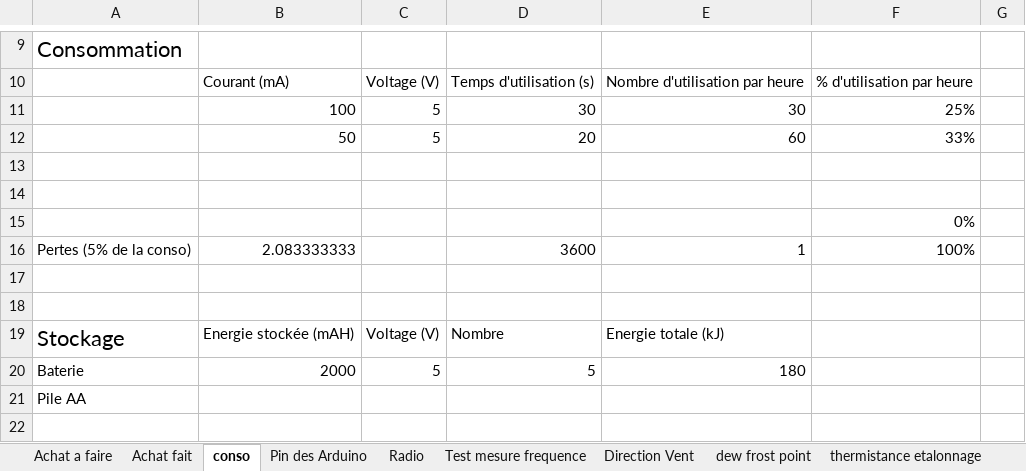
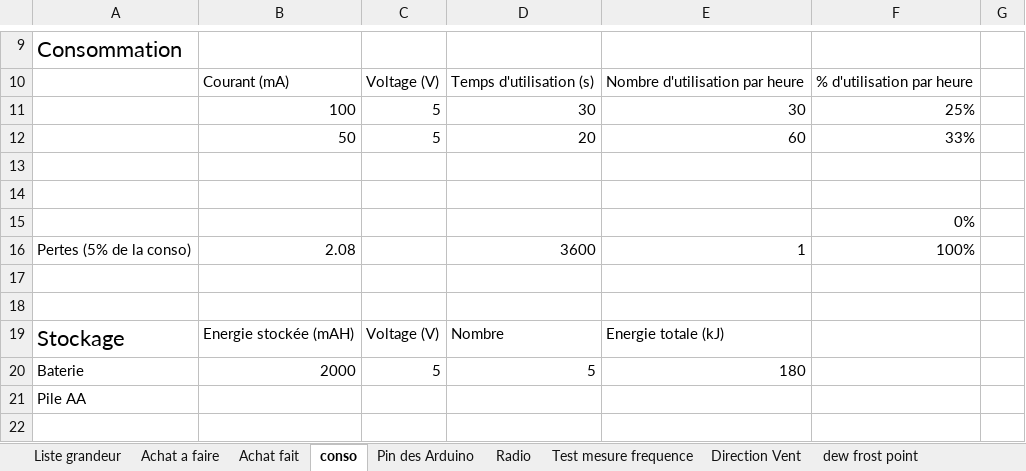
Before and after one commit to brice1401/StationMeteo, an Excel workbook: SuiviProjet.xlsx, sheet conso, drawn as a sheet; only a part is shown, gaps mark what is left out; values as stored, in another font and other column widths than the file's, no borders; the diff names each change by its address in the sheet, - before the commit and + after, or states it on an @@ line.

```diff
--- a/SuiviProjet.xlsx (sheet conso)
+++ b/SuiviProjet.xlsx (sheet conso)
+sheet tab: Liste grandeur
-B16: 2.083333333
+B16: 2.08
```
Also changed, not shown: sheet Test mesure frequence, sheet Radio, sheet Achat fait, 5 other files.
